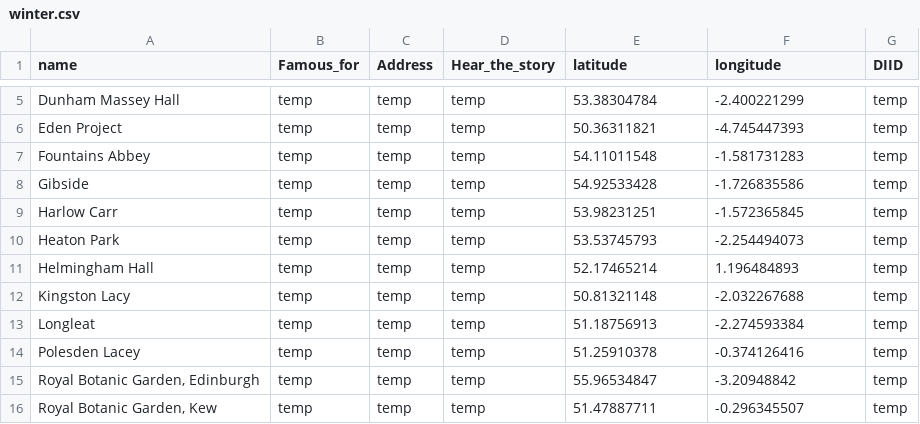
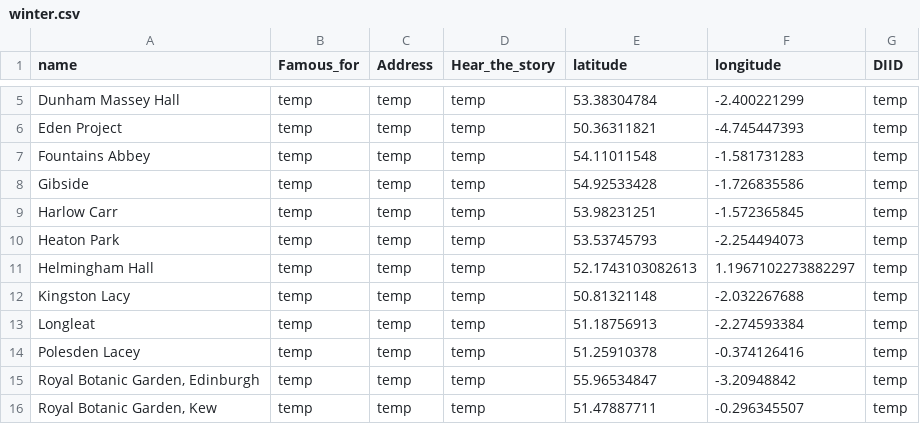
Before and after one commit to kerguio/winter, a CSV file: files/winter.csv, drawn as a sheet; only a part is shown, gaps mark what is left out.

Commit message:
Update winter.csv

```diff
--- a/files/winter.csv
+++ b/files/winter.csv
@@ -10,3 +10,3 @@ Harlow Carr,temp,temp,temp,53.98231251,-1.572365845,temp
 Heaton Park,temp,temp,temp,53.53745793,-2.254494073,temp
-Helmingham Hall,temp,temp,temp,52.17465214,1.196484893,temp
+Helmingham Hall,temp,temp,temp,52.1743103082613,1.1967102273882297,temp
 Kingston Lacy,temp,temp,temp,50.81321148,-2.032267688,temp
```
